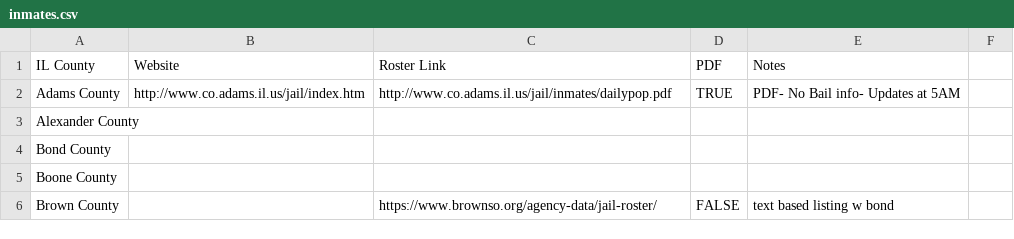
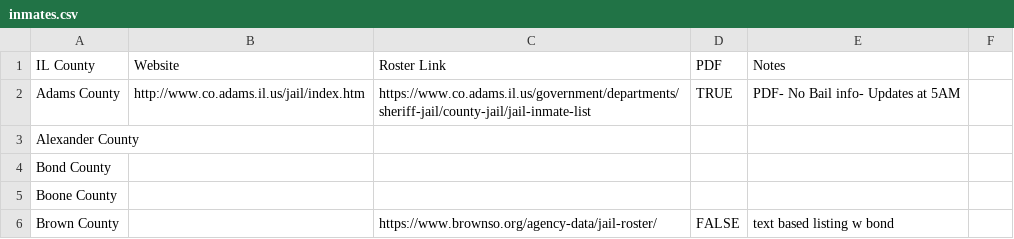
Before and after one commit to the-radiativity-company/inmates, a CSV file: inmates.csv, drawn as a sheet; only a part is shown.

Commit message:
inmates#20: "updates ci buildscript so cron job works" (#62)
* updates deploy script

* updates CI cron

* `make scraper-run` takes OUTDIR cli arg

* WIP -- testing s3 upload via github action

* comments out unneeded envvars

* adds `make git-tag`

* removes cruft and reverts CI action to cron job

* udpates Adams County roster url

```diff
--- a/inmates.csv
+++ b/inmates.csv
@@ -1,3 +1,3 @@
 IL County,Website,Roster Link,PDF,Notes,
-Adams County,http://www.co.adams.il.us/jail/index.htm,http://www.co.adams.il.us/jail/inmates/dailypop.pdf,TRUE,PDF- No Bail info- Updates at 5AM,
+Adams County,http://www.co.adams.il.us/jail/index.htm,https://www.co.adams.il.us/government/departments/sheriff-jail/county-jail/jail-inmate-list,TRUE,PDF- No Bail info- Updates at 5AM,
 Alexander County,,,,,
```
Also changed, not shown: 3 other files.
